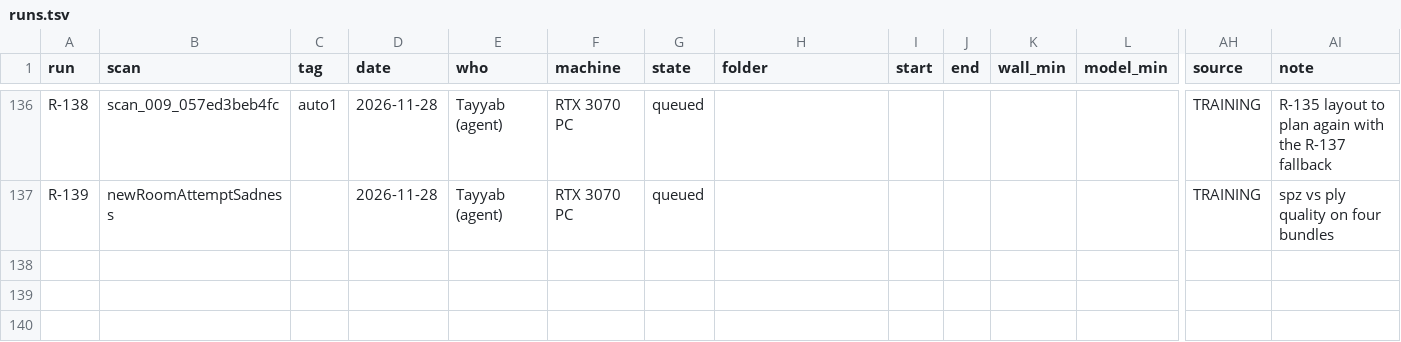
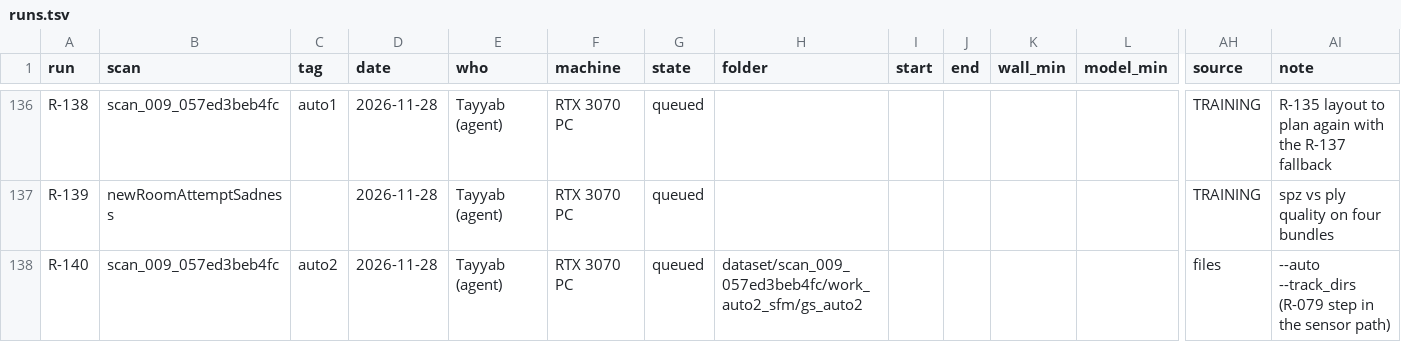
Before and after one commit to Umairishuman/BuildScan3D, a TSV file: docs/progress/runs.tsv, drawn as a sheet; only a part is shown, gaps mark what is left out; rows hold the shown columns only; the diff names each change by its address in the sheet, - before the commit and + after, or states it on an @@ line.

Commit message:
feat(pipeline): sensor_path.py --track_dirs, R-079's track-direction rot_sfm step (R-140 queued)
R-135 (automatic sensor path) scored 23.07 vs the hand chain's 24.46 dB; its positions drift
from ~45 s and its loop solve had half the pair directions. The hand chain had a second rot_sfm
with the video-track directions weighted x30 (R-077 / R-079), left out of sensor_path.py as
scan_009-only. Opt-in until R-140 shows whether it closes the gap.

```diff
--- a/docs/progress/runs.tsv
+++ b/docs/progress/runs.tsv
+row 138: R-140 | scan_009_057ed3beb4fc | auto2 | 2026-11-28 | Tayyab (agent) | RTX 3070 PC | queued | dataset/scan_009_057ed3beb4fc/work_auto2_sfm/gs_auto2 |  |  |  |  | files | --auto --track_dirs (R-079 step in the sensor path)
```
Also changed, not shown: 3 other files.
